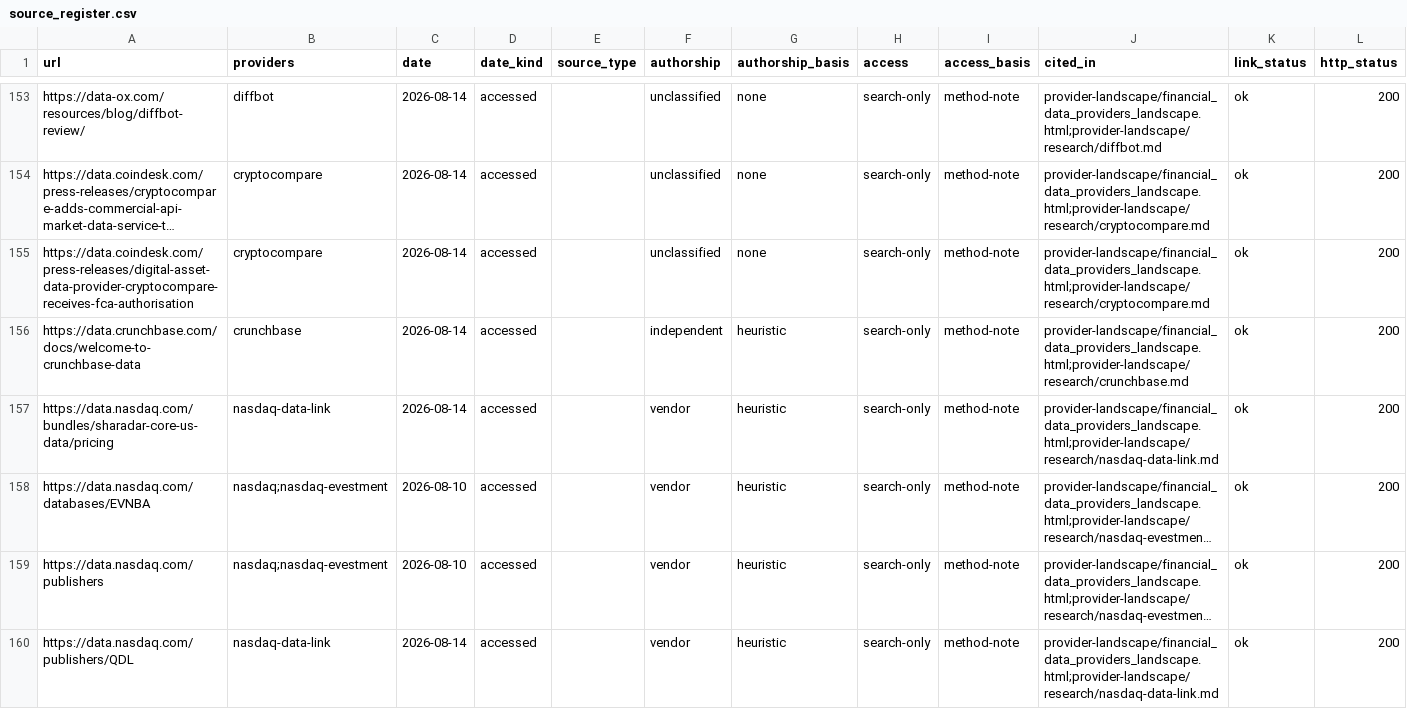
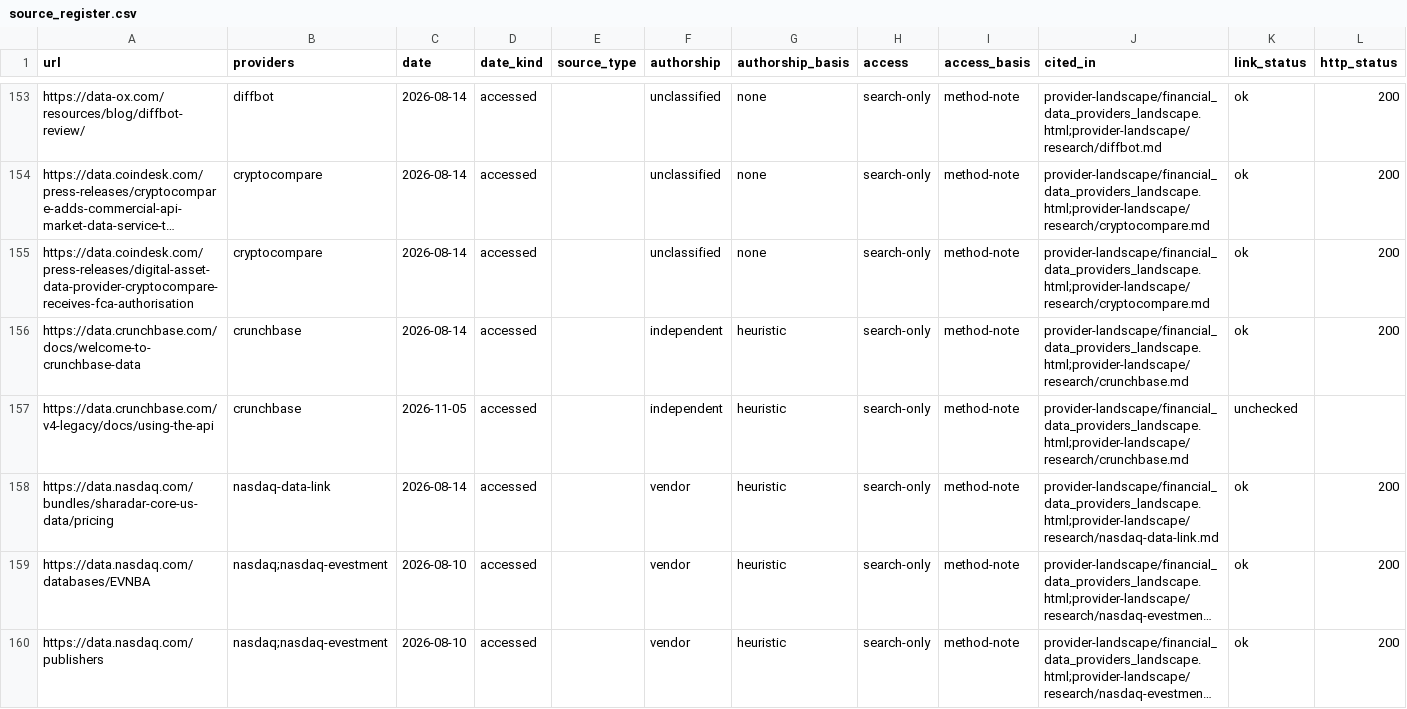
Before and after one commit to JoshuAI-888/Financial-data-providers, a CSV file: provider-landscape/source_register.csv, drawn as a sheet; only a part is shown, gaps mark what is left out; the shorter side is filled out with more unchanged rows; long unchanged cells end in …; rows hold the shown columns only; the diff covers the shown part only; the diff names each change by its address in the sheet, - before the commit and + after, or states it on an @@ line.

```diff
--- a/provider-landscape/source_register.csv
+++ b/provider-landscape/source_register.csv
+row 157: https://data.crunchbase.com/v4-legacy/docs/using-the-api | crunchbase | 2026-11-05 | accessed |  | independent | heuristic | search-only | method-note | provider-landscape/financial_data_providers_landscape.html;provider-landscape/research/crunchbase.md | unchecked
```
Also changed, not shown: 4 added rows, 5 removed rows and 2 edited cells elsewhere in this file, 9 other files.
